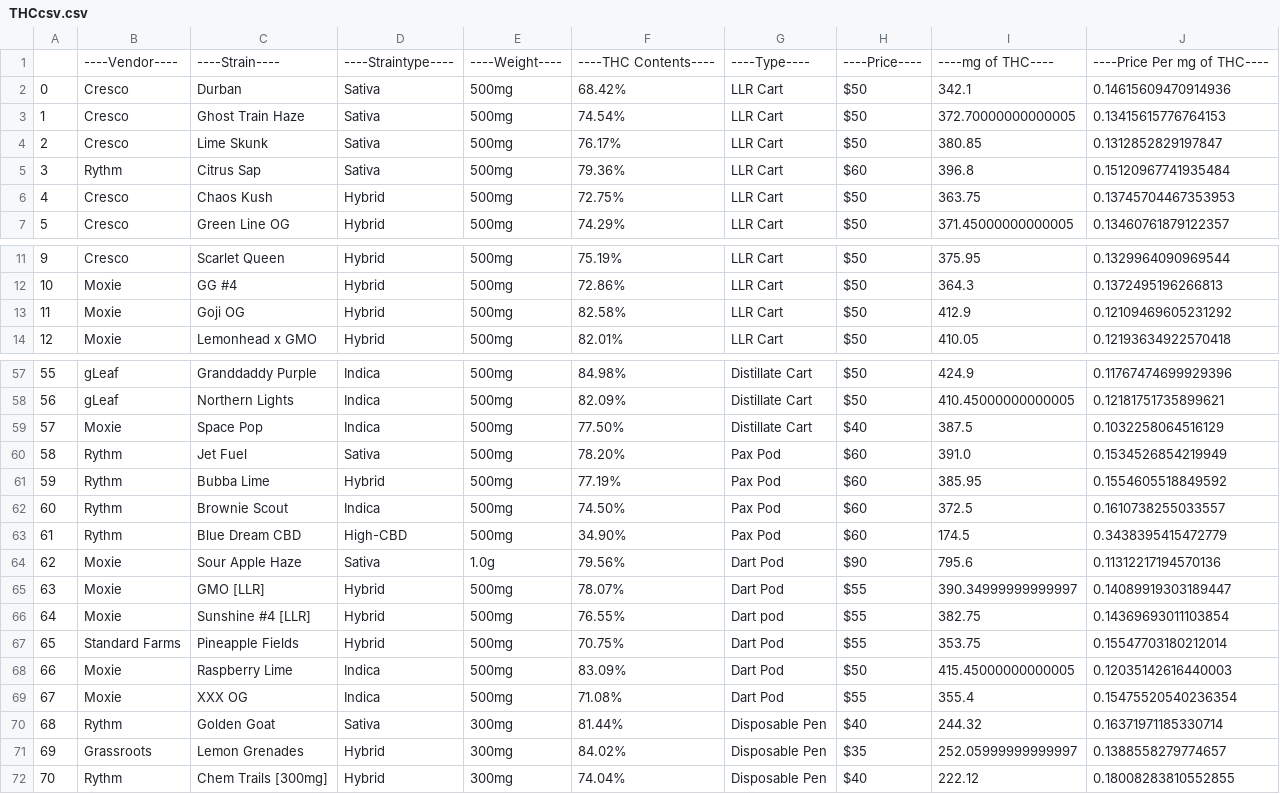
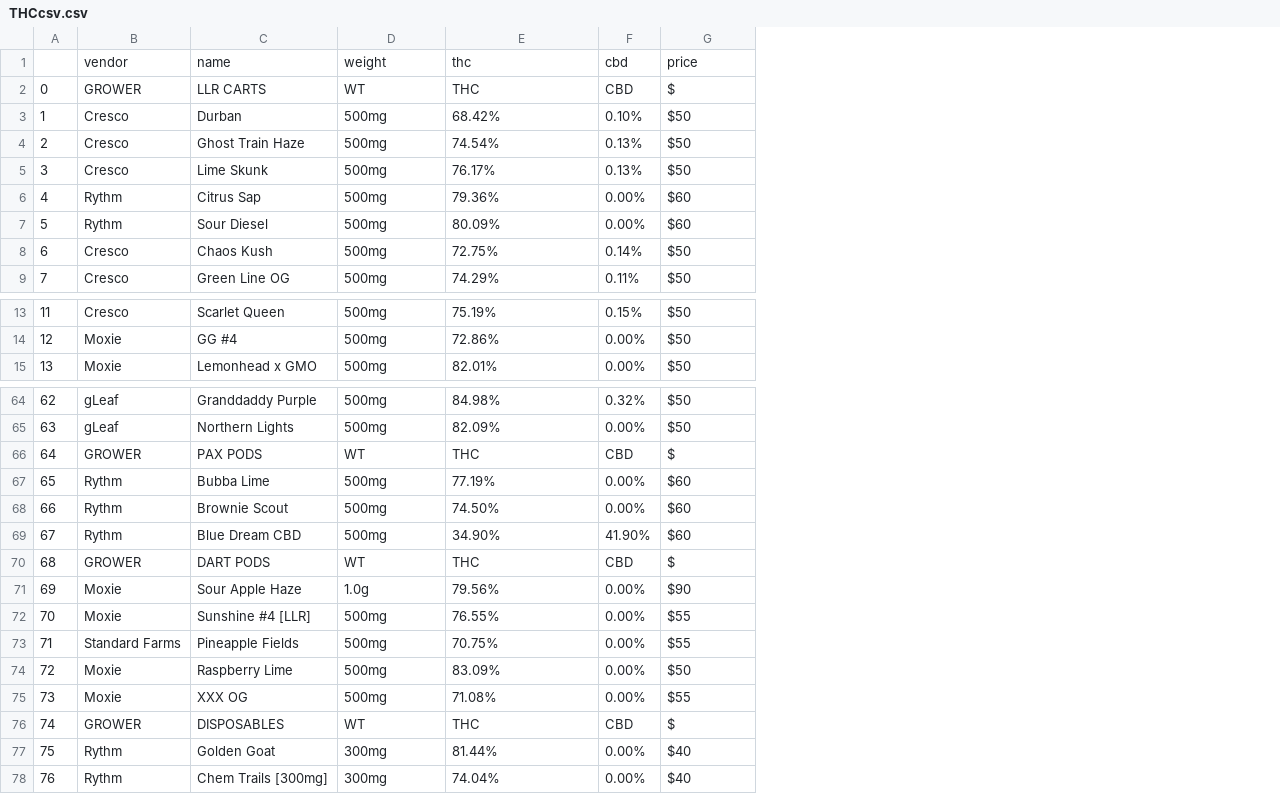
Before and after one commit to CTRL-pour-over/Web-Scraping-Script, a CSV file: THCcsv.csv, drawn as a sheet; only a part is shown, gaps mark what is left out; removed rows and columns are numbered as before the commit, all else as after; the diff covers the shown part only; the diff names each change by its address in the sheet, - before the commit and + after, or states it on an @@ line.

```diff
--- a/THCcsv.csv
+++ b/THCcsv.csv
-column D, rows 2-7: Sativa | Sativa | Sativa | Sativa | Hybrid | Hybrid; rows 11-12: Hybrid | Hybrid; row 14: Hybrid; rows 57-58: Indica | Indica; rows 61-64: Hybrid | Indica | High-CBD | Sativa; rows 66-70: Hybrid | Hybrid | Indica | Indica | Sativa; row 72: Hybrid
-column G, rows 2-7: all LLR Cart; rows 11-12: LLR Cart | LLR Cart; row 14: LLR Cart; rows 57-58: Distillate Cart | Distillate Cart; rows 61-64: Pax Pod | Pax Pod | Pax Pod | Dart Pod; rows 66-70: Dart pod | Dart Pod | Dart Pod | Dart Pod | Disposable Pen; row 72: Disposable Pen
+column F, rows 3-6: 0.10% | 0.13% | 0.13% | 0.00%; rows 8-9: 0.14% | 0.11%; rows 13-15: 0.15% | 0.00% | 0.00%; rows 64-65: 0.32% | 0.00%; rows 67-69: 0.00% | 0.00% | 41.90%; rows 71-75: all 0.00%; rows 77-78: 0.00% | 0.00%
-column I, rows 2-7: 342.1 | 372.70000000000005 | 380.85 | 396.8 | 363.75 | 371.45000000000005; rows 11-12: 375.95 | 364.3; row 14: 410.05; rows 57-58: 424.9 | 410.45000000000005; rows 61-64: 385.95 | 372.5 | 174.5 | 795.6; rows 66-70: 382.75 | 353.75 | 415.45000000000005 | 355.4 | 244.32; row 72: 222.12
-column J, rows 2-7: 0.14615609470914936 | 0.13415615776764153 | 0.1312852829197847 | 0.15120967741935484 | 0.13745704467353953 | 0.13460761879122357; rows 11-12: 0.1329964090969544 | 0.1372495196266813; row 14: 0.12193634922570418; rows 57-58: 0.11767474699929396 | 0.12181751735899621; rows 61-64: 0.1554605518849592 | 0.1610738255033557 | 0.3438395415472779 | 0.11312217194570136; rows 66-70: 0.14369693011103854 | 0.15547703180212014 | 0.12035142616440003 | 0.15475520540236354 | 0.16371971185330714; row 72: 0.18008283810552855
-row 1:  | ----Vendor---- | ----Strain---- | ----Straintype---- | ----Weight---- | ----THC Contents---- | ----Type---- | ----Price---- | ----mg of THC---- | ----Price Per mg of THC----
+row 1:  | vendor | name | weight | thc | cbd | price
+row 2: 0 | GROWER | LLR CARTS | WT | THC | CBD | $
@@ column A renumbered from row 3 down @@
+row 7: 5 | Rythm | Sour Diesel | 500mg | 80.09% | 0.00% | $60
-row 13: 11 | Moxie | Goji OG | Hybrid | 500mg | 82.58% | LLR Cart | $50 | 412.9 | 0.12109469605231292
-row 59: 57 | Moxie | Space Pop | Indica | 500mg | 77.50% | Distillate Cart | $40 | 387.5 | 0.1032258064516129
-row 60: 58 | Rythm | Jet Fuel | Sativa | 500mg | 78.20% | Pax Pod | $60 | 391.0 | 0.1534526854219949
+row 66: 64 | GROWER | PAX PODS | WT | THC | CBD | $
+row 70: 68 | GROWER | DART PODS | WT | THC | CBD | $
-row 65: 63 | Moxie | GMO [LLR] | Hybrid | 500mg | 78.07% | Dart Pod | $55 | 390.34999999999997 | 0.14089919303189447
+row 76: 74 | GROWER | DISPOSABLES | WT | THC | CBD | $
-row 71: 69 | Grassroots | Lemon Grenades | Hybrid | 300mg | 84.02% | Disposable Pen | $35 | 252.05999999999997 | 0.1388558279774657
```
Also changed, not shown: 8 added rows and 2 removed rows elsewhere in this file, 1 other file.
